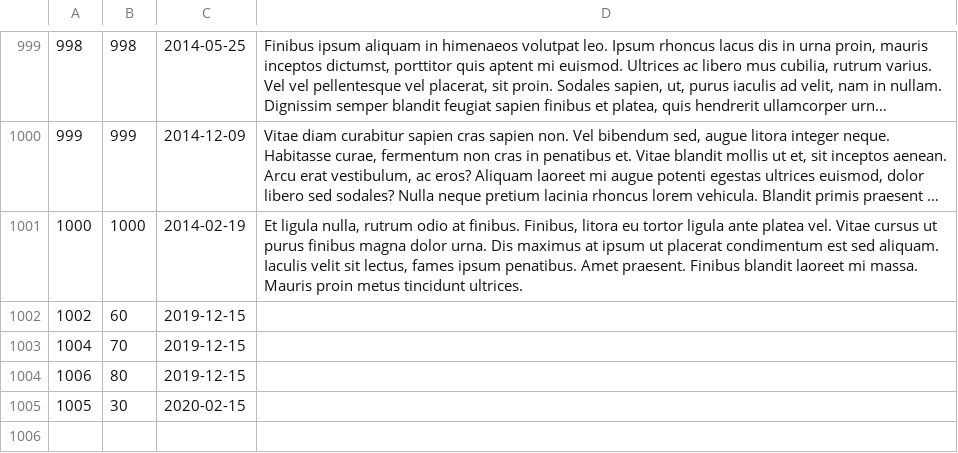
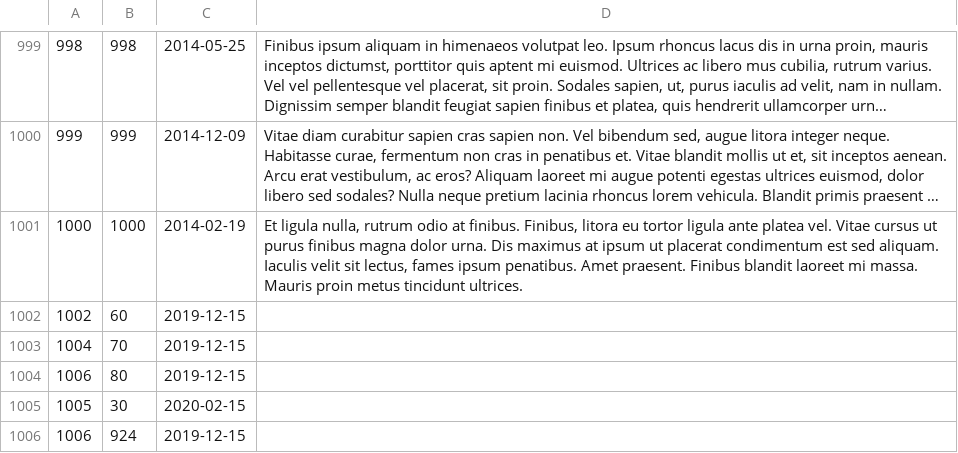
Before and after one commit to PrenxLibert/Trabajo-Parcial-red-social-3-ciclo, a TSV file: TF/Red_Social/comment.tsv, drawn as a sheet; only a part is shown, gaps mark what is left out; long unchanged cells end in …; the diff names each change by its address in the sheet, - before the commit and + after, or states it on an @@ line.

```diff
--- a/TF/Red_Social/comment.tsv
+++ b/TF/Red_Social/comment.tsv
+row 1006: 1006 | 924 | 2019-12-15
```
Also changed, not shown: 6 other files.
